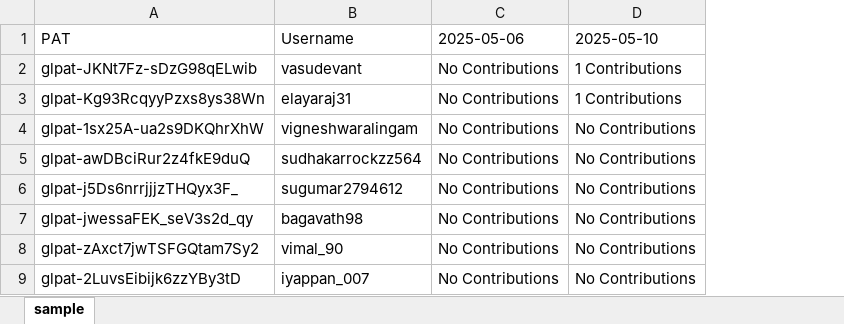
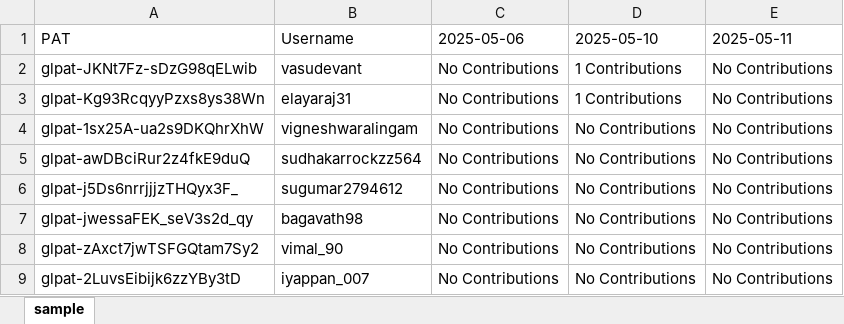
Before and after one commit to Vasutamizh/GitAutomation, an Excel workbook: data/contributions.xlsx, sheet sample, drawn as a sheet; values as stored, in another font and other column widths than the file's, no borders; the diff names each change by its address in the sheet, - before the commit and + after, or states it on an @@ line.

```diff
--- a/data/contributions.xlsx (sheet sample)
+++ b/data/contributions.xlsx (sheet sample)
+column E (2025-05-11), rows 2-9: all No Contributions
```
Also changed, not shown: 1 other file.
